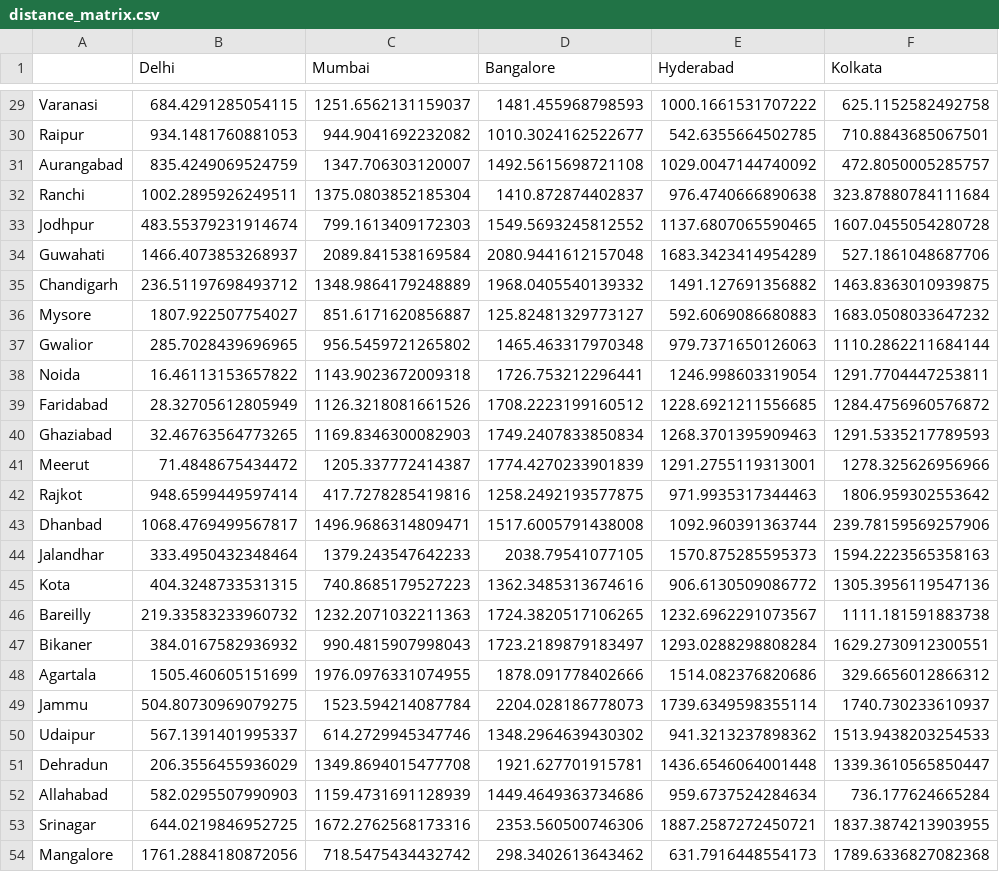
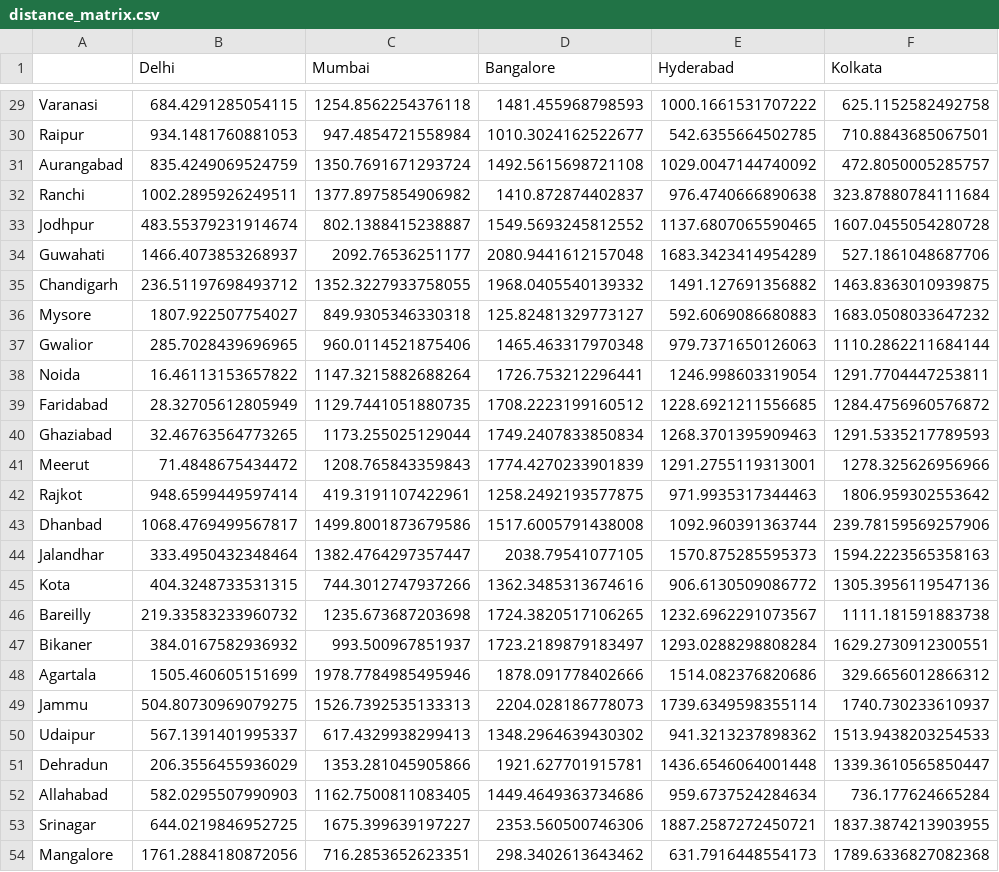
Before and after one commit to Uttam-Mahata/Soft_Computing, a CSV file: Assignment6/distance_matrix.csv, drawn as a sheet; only a part is shown, gaps mark what is left out; the diff covers the shown part only; the diff names each change by its address in the sheet, - before the commit and + after, or states it on an @@ line.

Commit message:
fix: Update Mumbai coordinates in indian_cities_coordinates.csv

```diff
--- a/Assignment6/distance_matrix.csv
+++ b/Assignment6/distance_matrix.csv
-C29 (Mumbai): 1251.6562131159037
+C29 (Mumbai): 1254.8562254376118
-C30 (Mumbai): 944.9041692232082
+C30 (Mumbai): 947.4854721558984
-C31 (Mumbai): 1347.706303120007
+C31 (Mumbai): 1350.7691671293724
-C32 (Mumbai): 1375.0803852185304
+C32 (Mumbai): 1377.8975854906982
-C33 (Mumbai): 799.1613409172303
+C33 (Mumbai): 802.1388415238887
-C34 (Mumbai): 2089.841538169584
+C34 (Mumbai): 2092.76536251177
-C35 (Mumbai): 1348.9864179248889
+C35 (Mumbai): 1352.3227933758055
-C36 (Mumbai): 851.6171620856887
+C36 (Mumbai): 849.9305346330318
-C37 (Mumbai): 956.5459721265802
+C37 (Mumbai): 960.0114521875406
-C38 (Mumbai): 1143.9023672009318
+C38 (Mumbai): 1147.3215882688264
-C39 (Mumbai): 1126.3218081661526
+C39 (Mumbai): 1129.7441051880735
-C40 (Mumbai): 1169.8346300082903
+C40 (Mumbai): 1173.255025129044
-C41 (Mumbai): 1205.337772414387
+C41 (Mumbai): 1208.765843359843
-C42 (Mumbai): 417.7278285419816
+C42 (Mumbai): 419.3191107422961
-C43 (Mumbai): 1496.9686314809471
+C43 (Mumbai): 1499.8001873679586
-C44 (Mumbai): 1379.243547642233
+C44 (Mumbai): 1382.4764297357447
-C45 (Mumbai): 740.8685179527223
+C45 (Mumbai): 744.3012747937266
-C46 (Mumbai): 1232.2071032211363
+C46 (Mumbai): 1235.673687203698
-C47 (Mumbai): 990.4815907998043
+C47 (Mumbai): 993.500967851937
-C48 (Mumbai): 1976.0976331074955
+C48 (Mumbai): 1978.7784985495946
-C49 (Mumbai): 1523.594214087784
+C49 (Mumbai): 1526.7392535133313
-C50 (Mumbai): 614.2729945347746
+C50 (Mumbai): 617.4329938299413
-C51 (Mumbai): 1349.8694015477708
+C51 (Mumbai): 1353.281045905866
-C52 (Mumbai): 1159.4731691128939
+C52 (Mumbai): 1162.7500811083405
-C53 (Mumbai): 1672.2762568173316
+C53 (Mumbai): 1675.399639197227
-C54 (Mumbai): 718.5475434432742
+C54 (Mumbai): 716.2853652623351
```
Also changed, not shown: 1 added row, 1 removed row and 26 edited cells elsewhere in this file, Assignment5/balanced_alphabet_df_with_variations.csv, Assignment6/indian_cities_coordinates.csv, 2 other files.
